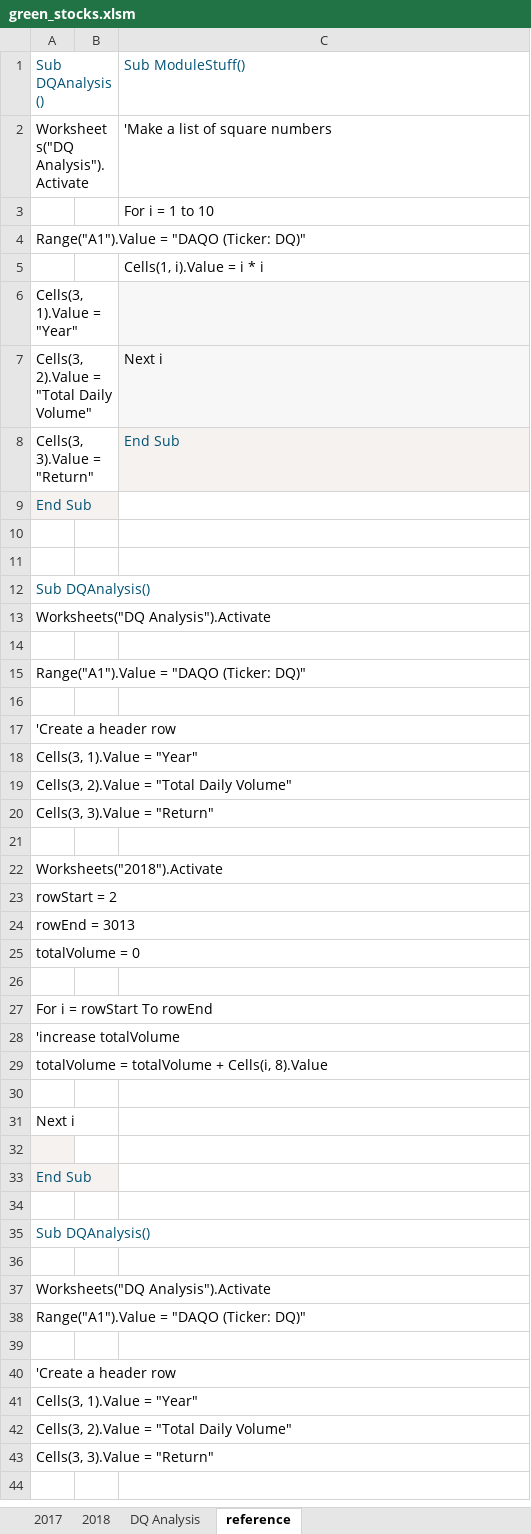
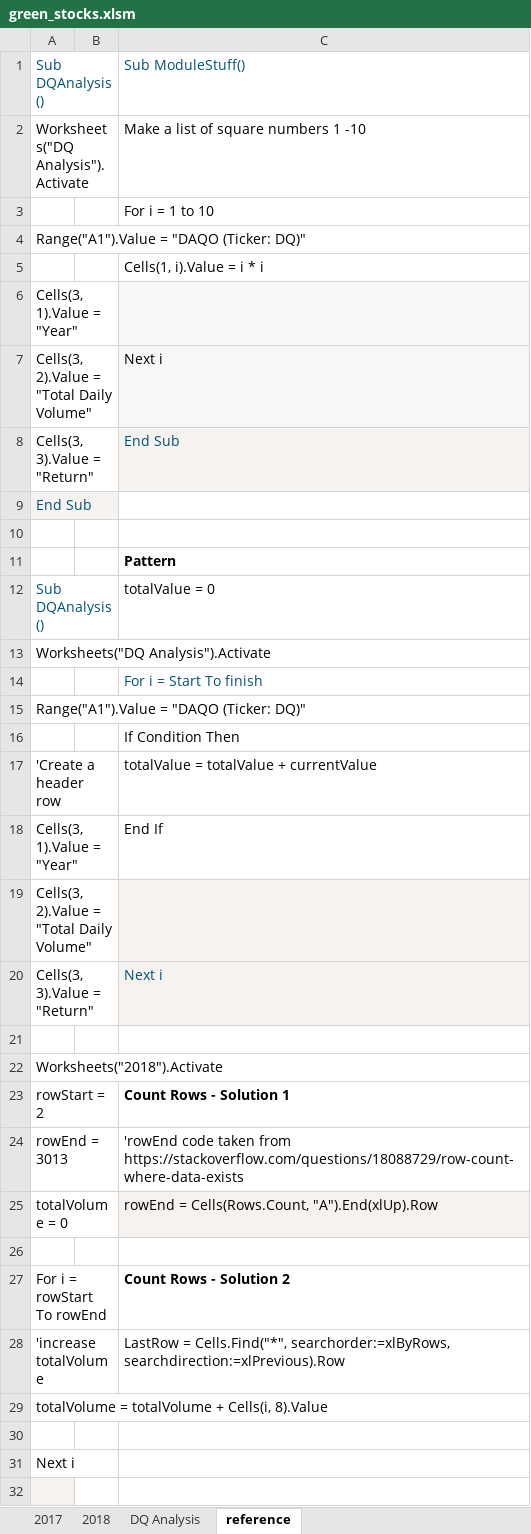
Before and after one commit to ericajini/stock-analysis, an Excel workbook: green_stocks.xlsm, sheet reference, drawn as a sheet; only a part is shown; the shorter side is filled out with more unchanged rows; values as stored, in another font and other column widths than the file's, no borders; the diff names each change by its address in the sheet, - before the commit and + after, or states it on an @@ line.

```diff
--- a/green_stocks.xlsm (sheet reference)
+++ b/green_stocks.xlsm (sheet reference)
-C2: 'Make a list of square numbers
+C2: Make a list of square numbers 1 -10
-C11: (empty)
+C11: Pattern
-C12: (empty)
+C12: totalValue = 0
-C14: (empty)
+C14: For i = Start To finish
-C16: (empty)
+C16: If Condition Then
-C17: (empty)
+C17: totalValue = totalValue + currentValue
-C18: (empty)
+C18: End If
-C19:C20 fill: none
+C19:C20 fill: #F5F2F0
-C20: (empty)
+C20: Next i
-C23: (empty)
+C23: Count Rows - Solution 1
-C24: (empty)
+C24: 'rowEnd code taken from https://stackoverflow.com/questions/18088729/row-count-where-data-exists
-C25: (empty)
+C25: rowEnd = Cells(Rows.Count, "A").End(xlUp).Row
-C25 fill: none
+C25 fill: #F5F2F0
-C27: (empty)
+C27: Count Rows - Solution 2
-C28: (empty)
+C28: LastRow = Cells.Find("*", searchorder:=xlByRows, searchdirection:=xlPrevious).Row
```
Also changed, not shown: sheet DQ Analysis, 1 other file.
